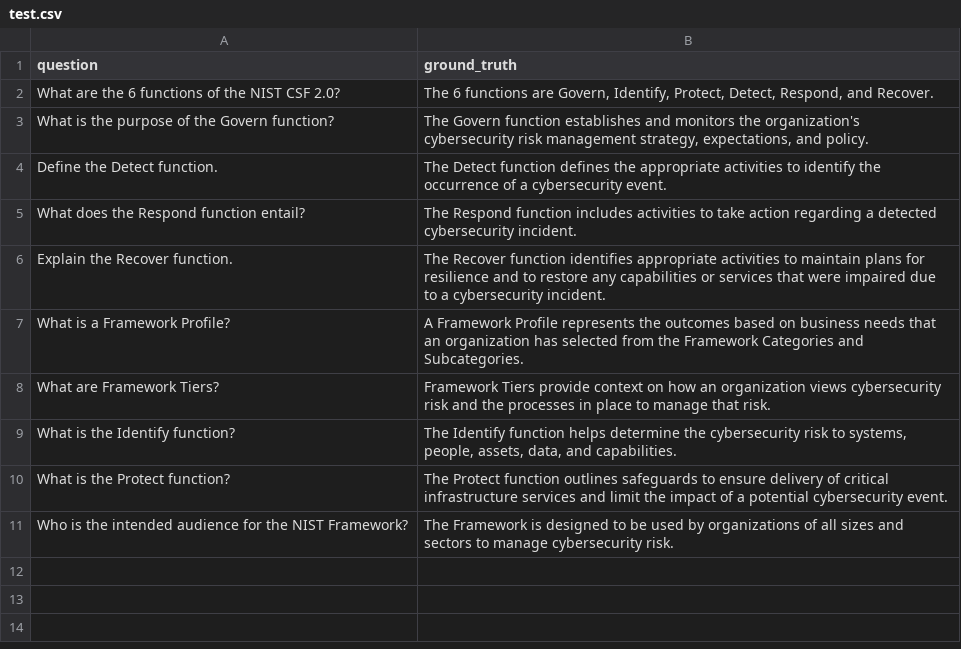
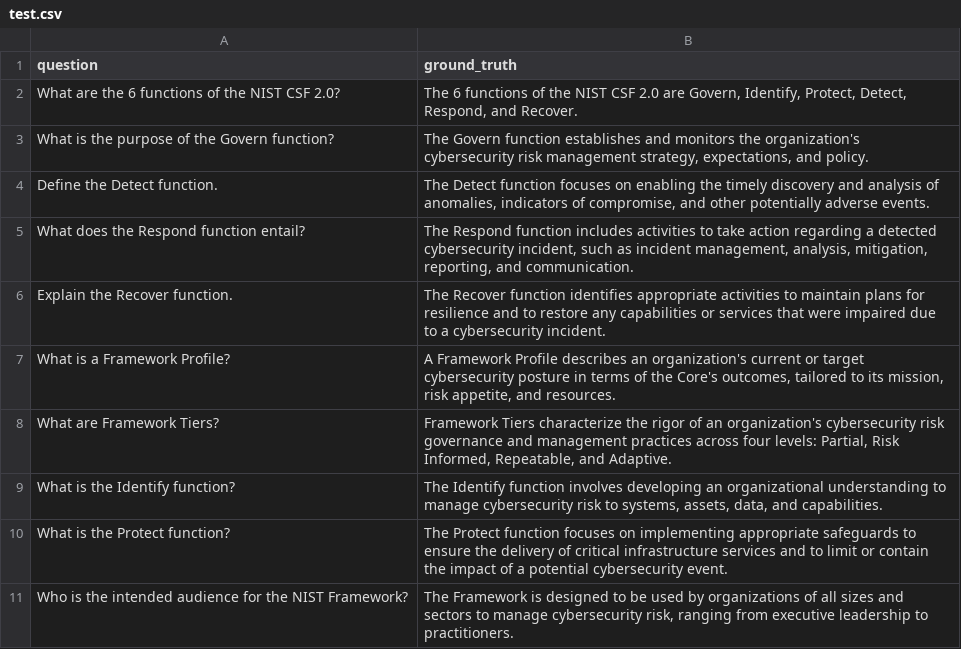
Before and after one commit to rockyglen/audit-ai-backend, a CSV file: evals/test.csv, drawn as a sheet.

Commit message:
Update LLM to Gemini 3 Flash and add a RAG evaluation report.

```diff
--- a/evals/test.csv
+++ b/evals/test.csv
@@ -1,11 +1,11 @@
 question,ground_truth
-"What are the 6 functions of the NIST CSF 2.0?","The 6 functions are Govern, Identify, Protect, Detect, Respond, and Recover."
+"What are the 6 functions of the NIST CSF 2.0?","The 6 functions of the NIST CSF 2.0 are Govern, Identify, Protect, Detect, Respond, and Recover."
 "What is the purpose of the Govern function?","The Govern function establishes and monitors the organization's cybersecurity risk management strategy, expectations, and policy."
-"Define the Detect function.","The Detect function defines the appropriate activities to identify the occurrence of a cybersecurity event."
-"What does the Respond function entail?","The Respond function includes activities to take action regarding a detected cybersecurity incident."
+"Define the Detect function.","The Detect function focuses on enabling the timely discovery and analysis of anomalies, indicators of compromise, and other potentially adverse events."
+"What does the Respond function entail?","The Respond function includes activities to take action regarding a detected cybersecurity incident, such as incident management, analysis, mitigation, reporting, and communication."
 "Explain the Recover function.","The Recover function identifies appropriate activities to maintain plans for resilience and to restore any capabilities or services that were impaired due to a cybersecurity incident."
-"What is a Framework Profile?","A Framework Profile represents the outcomes based on business needs that an organization has selected from the Framework Categories and Subcategories."
-"What are Framework Tiers?","Framework Tiers provide context on how an organization views cybersecurity risk and the processes in place to manage that risk."
-"What is the Identify function?","The Identify function helps determine the cybersecurity risk to systems, people, assets, data, and capabilities."
-"What is the Protect function?","The Protect function outlines safeguards to ensure delivery of critical infrastructure services and limit the impact of a potential cybersecurity event."
-"Who is the intended audience for the NIST Framework?","The Framework is designed to be used by organizations of all sizes and sectors to manage cybersecurity risk."
+"What is a Framework Profile?","A Framework Profile describes an organization's current or target cybersecurity posture in terms of the Core's outcomes, tailored to its mission, risk appetite, and resources."
+"What are Framework Tiers?","Framework Tiers characterize the rigor of an organization's cybersecurity risk governance and management practices across four levels: Partial, Risk Informed, Repeatable, and Adaptive."
+"What is the Identify function?","The Identify function involves developing an organizational understanding to manage cybersecurity risk to systems, assets, data, and capabilities."
+"What is the Protect function?","The Protect function focuses on implementing appropriate safeguards to ensure the delivery of critical infrastructure services and to limit or contain the impact of a potential cybersecurity event."
+"Who is the intended audience for the NIST Framework?","The Framework is designed to be used by organizations of all sizes and sectors to manage cybersecurity risk, ranging from executive leadership to practitioners."
```
Also changed, not shown: 3 other files.
